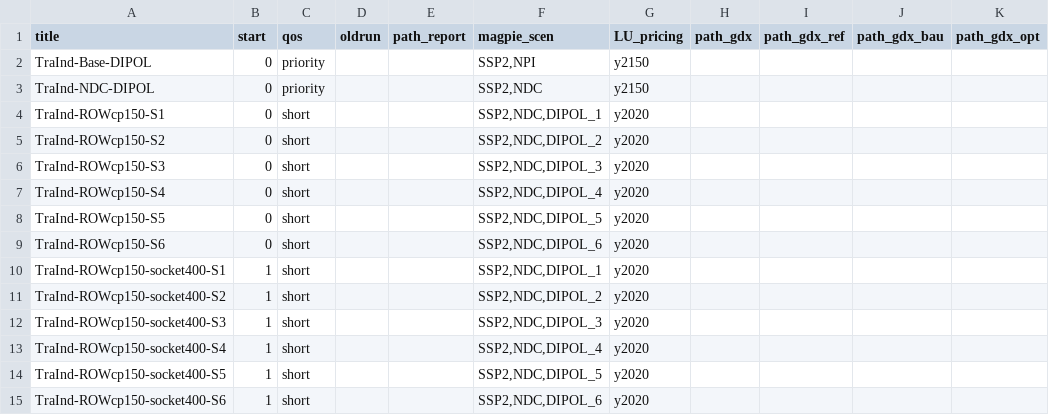
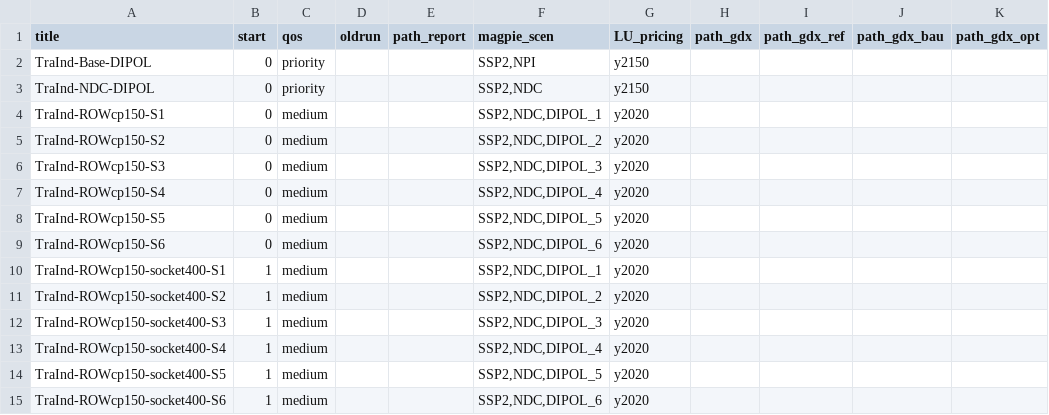
Before and after one commit to remindmodel/remind, a CSV file: config/scenario_config_coupled_DIPOL.csv, drawn as a sheet.

Commit message:
Update DIPOL scneario config files adding regionalized EDGE-T scenarios + set iteration limit to 150

```diff
--- a/config/scenario_config_coupled_DIPOL.csv
+++ b/config/scenario_config_coupled_DIPOL.csv
@@ -3,13 +3,13 @@ TraInd-Base-DIPOL;0;priority;;;SSP2,NPI;y2150;;;;
 TraInd-NDC-DIPOL;0;priority;;;SSP2,NDC;y2150;;;;
-TraInd-ROWcp150-S1;0;short;;;SSP2,NDC,DIPOL_1;y2020;;;;
-TraInd-ROWcp150-S2;0;short;;;SSP2,NDC,DIPOL_2;y2020;;;;
-TraInd-ROWcp150-S3;0;short;;;SSP2,NDC,DIPOL_3;y2020;;;;
-TraInd-ROWcp150-S4;0;short;;;SSP2,NDC,DIPOL_4;y2020;;;;
-TraInd-ROWcp150-S5;0;short;;;SSP2,NDC,DIPOL_5;y2020;;;;
-TraInd-ROWcp150-S6;0;short;;;SSP2,NDC,DIPOL_6;y2020;;;;
-TraInd-ROWcp150-socket400-S1;1;short;;;SSP2,NDC,DIPOL_1;y2020;;;;
-TraInd-ROWcp150-socket400-S2;1;short;;;SSP2,NDC,DIPOL_2;y2020;;;;
-TraInd-ROWcp150-socket400-S3;1;short;;;SSP2,NDC,DIPOL_3;y2020;;;;
-TraInd-ROWcp150-socket400-S4;1;short;;;SSP2,NDC,DIPOL_4;y2020;;;;
-TraInd-ROWcp150-socket400-S5;1;short;;;SSP2,NDC,DIPOL_5;y2020;;;;
-TraInd-ROWcp150-socket400-S6;1;short;;;SSP2,NDC,DIPOL_6;y2020;;;;
+TraInd-ROWcp150-S1;0;medium;;;SSP2,NDC,DIPOL_1;y2020;;;;
+TraInd-ROWcp150-S2;0;medium;;;SSP2,NDC,DIPOL_2;y2020;;;;
+TraInd-ROWcp150-S3;0;medium;;;SSP2,NDC,DIPOL_3;y2020;;;;
+TraInd-ROWcp150-S4;0;medium;;;SSP2,NDC,DIPOL_4;y2020;;;;
+TraInd-ROWcp150-S5;0;medium;;;SSP2,NDC,DIPOL_5;y2020;;;;
+TraInd-ROWcp150-S6;0;medium;;;SSP2,NDC,DIPOL_6;y2020;;;;
+TraInd-ROWcp150-socket400-S1;1;medium;;;SSP2,NDC,DIPOL_1;y2020;;;;
+TraInd-ROWcp150-socket400-S2;1;medium;;;SSP2,NDC,DIPOL_2;y2020;;;;
+TraInd-ROWcp150-socket400-S3;1;medium;;;SSP2,NDC,DIPOL_3;y2020;;;;
+TraInd-ROWcp150-socket400-S4;1;medium;;;SSP2,NDC,DIPOL_4;y2020;;;;
+TraInd-ROWcp150-socket400-S5;1;medium;;;SSP2,NDC,DIPOL_5;y2020;;;;
+TraInd-ROWcp150-socket400-S6;1;medium;;;SSP2,NDC,DIPOL_6;y2020;;;;
```
Also changed, not shown: 2 other files.
